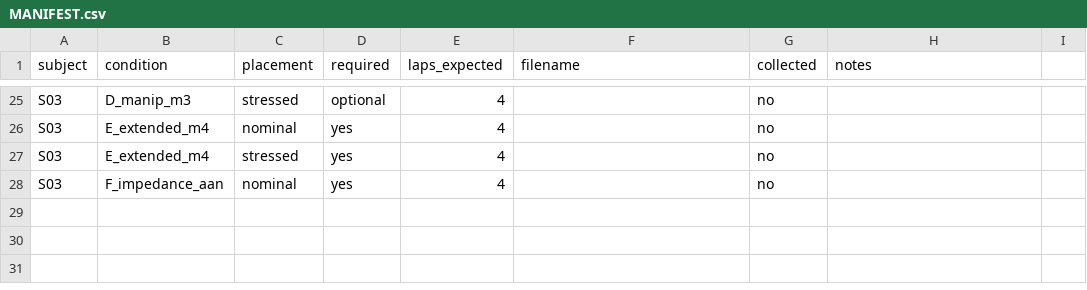
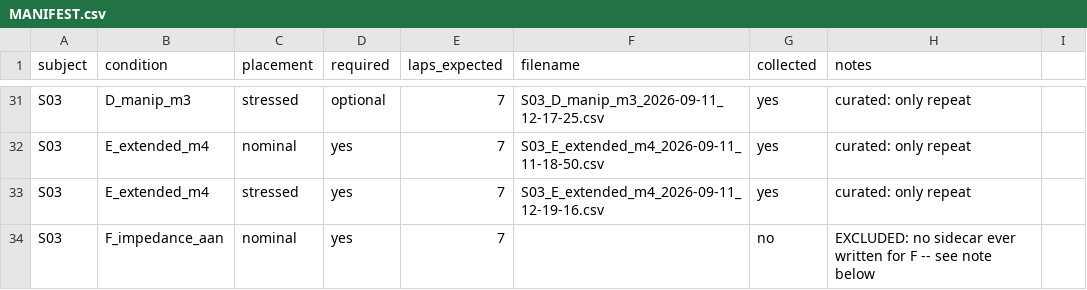
Before and after one commit to TaISLab/sc_ros_empathic, a CSV file: dataset/MANIFEST.csv, drawn as a sheet; only a part is shown, gaps mark what is left out; addresses are those after the commit; the diff covers the shown part only; the diff names each change by its address in the sheet, - before the commit and + after, or states it on an @@ line.

```diff
--- a/dataset/MANIFEST.csv
+++ b/dataset/MANIFEST.csv
-E31:E34 (laps_expected): 4
+E31:E34 (laps_expected): 7
-F31 (filename): (empty)
+F31 (filename): S03_D_manip_m3_2026-09-11_12-17-25.csv
-G31:G33 (collected): no
+G31:G33 (collected): yes
-H31:H33 (notes): (empty)
+H31:H33 (notes): curated: only repeat
-F32 (filename): (empty)
+F32 (filename): S03_E_extended_m4_2026-09-11_11-18-50.csv
-F33 (filename): (empty)
+F33 (filename): S03_E_extended_m4_2026-09-11_12-19-16.csv
-H34 (notes): (empty)
+H34 (notes): EXCLUDED: no sidecar ever written for F -- see note below
```
Also changed, not shown: 6 added rows and 90 edited cells elsewhere in this file, 1 other file.
